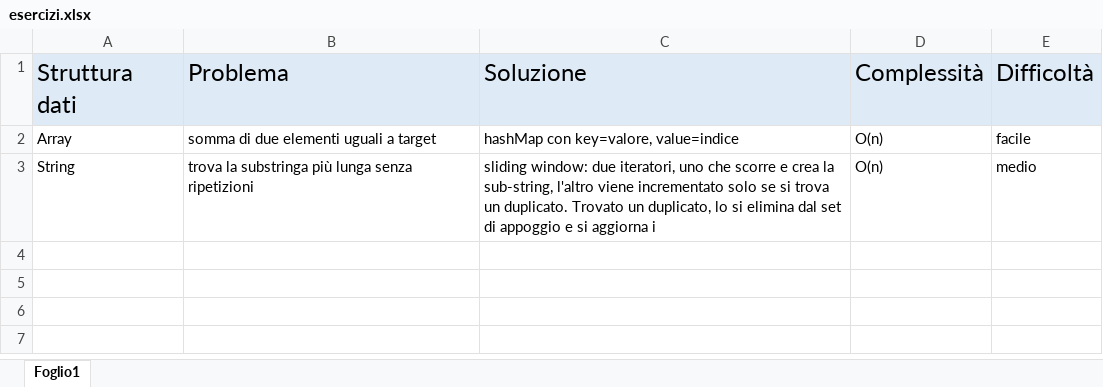
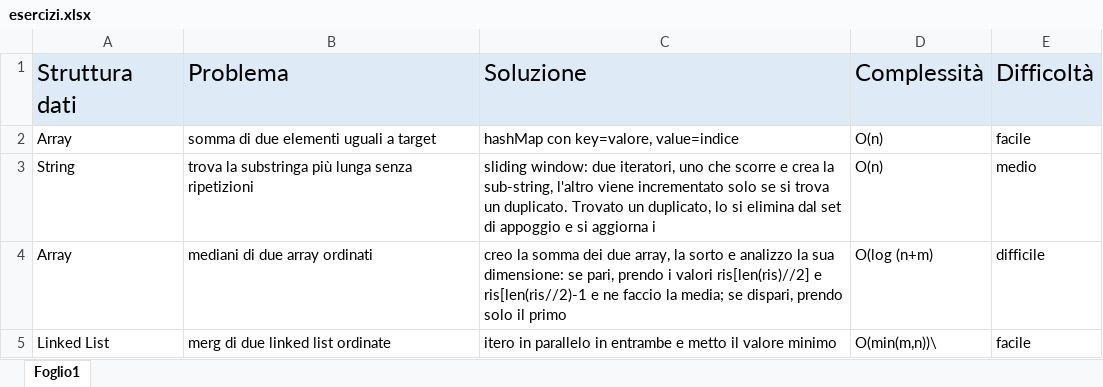
Before and after one commit to magicWiss/leetcode, an Excel workbook: spiegazioni/esercizi.xlsx, sheet Foglio1, drawn as a sheet; values as stored, in another font and other column widths than the file's, no borders; the diff names each change by its address in the sheet, - before the commit and + after, or states it on an @@ line.

Commit message:
Merge di due linked list ordinate e tenere l'ordine
Scorrimento in parallelo

```diff
--- a/spiegazioni/esercizi.xlsx (sheet Foglio1)
+++ b/spiegazioni/esercizi.xlsx (sheet Foglio1)
+row 4: Array | mediani di due array ordinati | creo la somma dei due array, la sorto e analizzo la sua dimensione: se pari, prendo i valori ris[len(ris)//2] e ris[len(ris//2)-1 e ne faccio la media; se dispari, prendo solo il primo | O(log (n+m) | difficile
+row 5: Linked List | merg di due linked list ordinate | itero in parallelo in entrambe e metto il valore minimo | O(min(m,n))\ | facile
```
Also changed, not shown: 1 other file.
